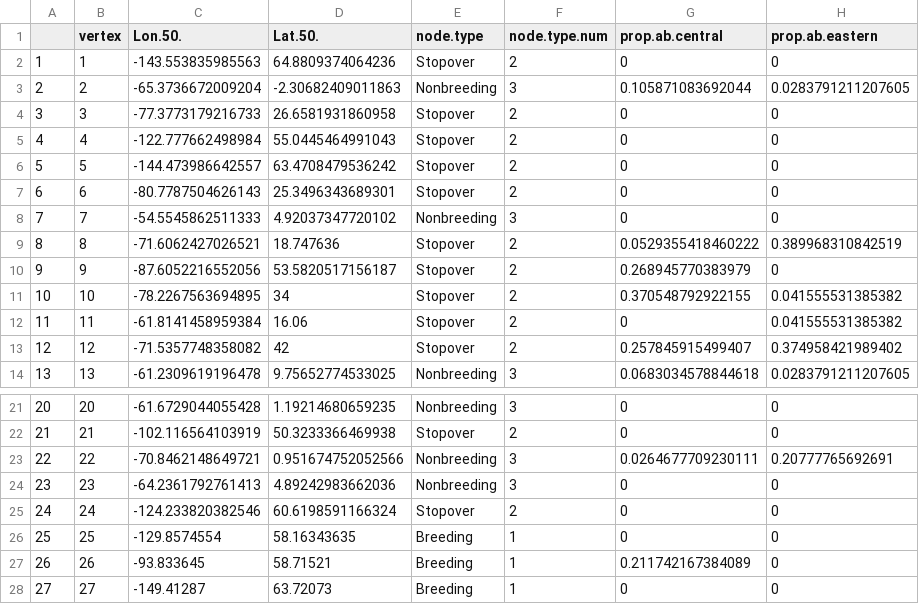
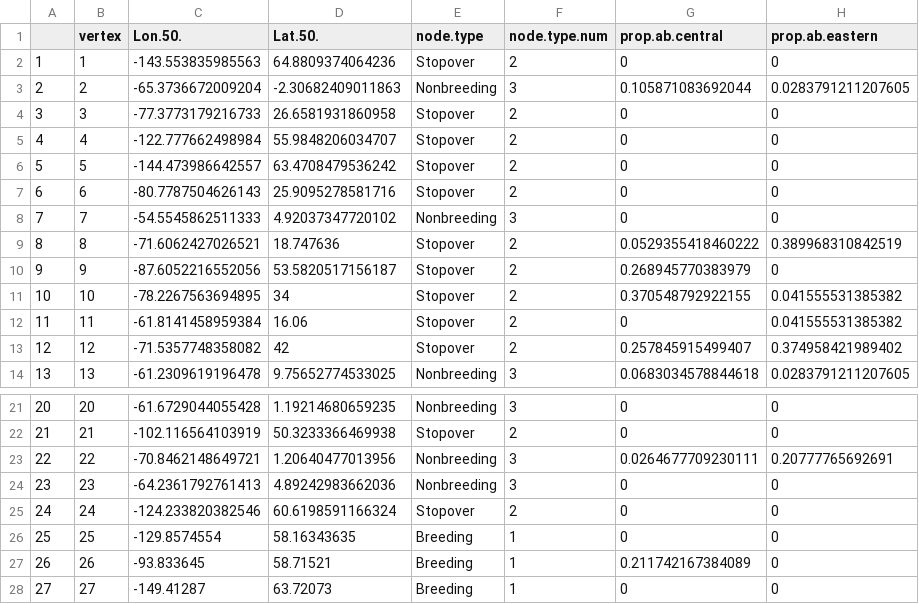
Before and after one commit to Pjefferyi/Blackpoll_Warbler_migration_network_Git, a CSV file: Network_construction/Fall.node.metadata.csv, drawn as a sheet; only a part is shown, gaps mark what is left out; the diff names each change by its address in the sheet, - before the commit and + after, or states it on an @@ line.

```diff
--- a/Network_construction/Fall.node.metadata.csv
+++ b/Network_construction/Fall.node.metadata.csv
-D5 (Lat.50.): 55.0445464991043
+D5 (Lat.50.): 55.9848206034707
-D7 (Lat.50.): 25.3496343689301
+D7 (Lat.50.): 25.9095278581716
-D23 (Lat.50.): 0.951674752052566
+D23 (Lat.50.): 1.20640477013956
```
Also changed, not shown: Network_construction/Fall.stationary.data.csv, Network_construction/Spring.node.metadata.csv, 6 other files.
